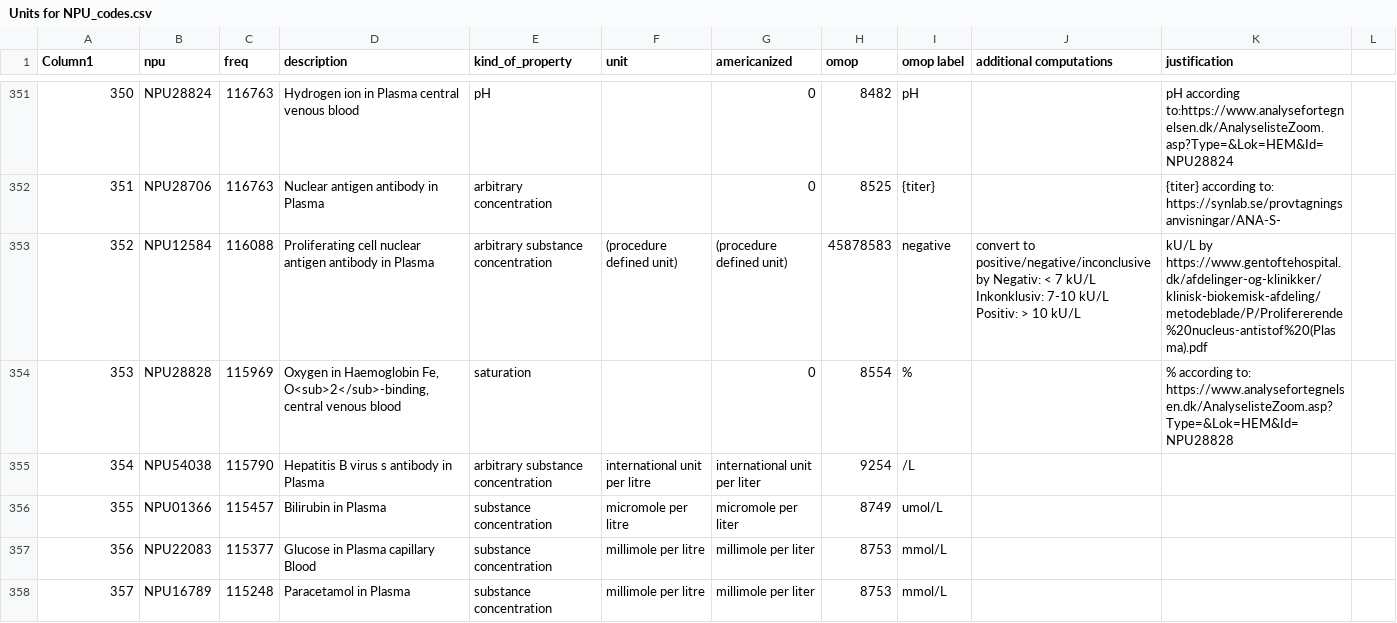
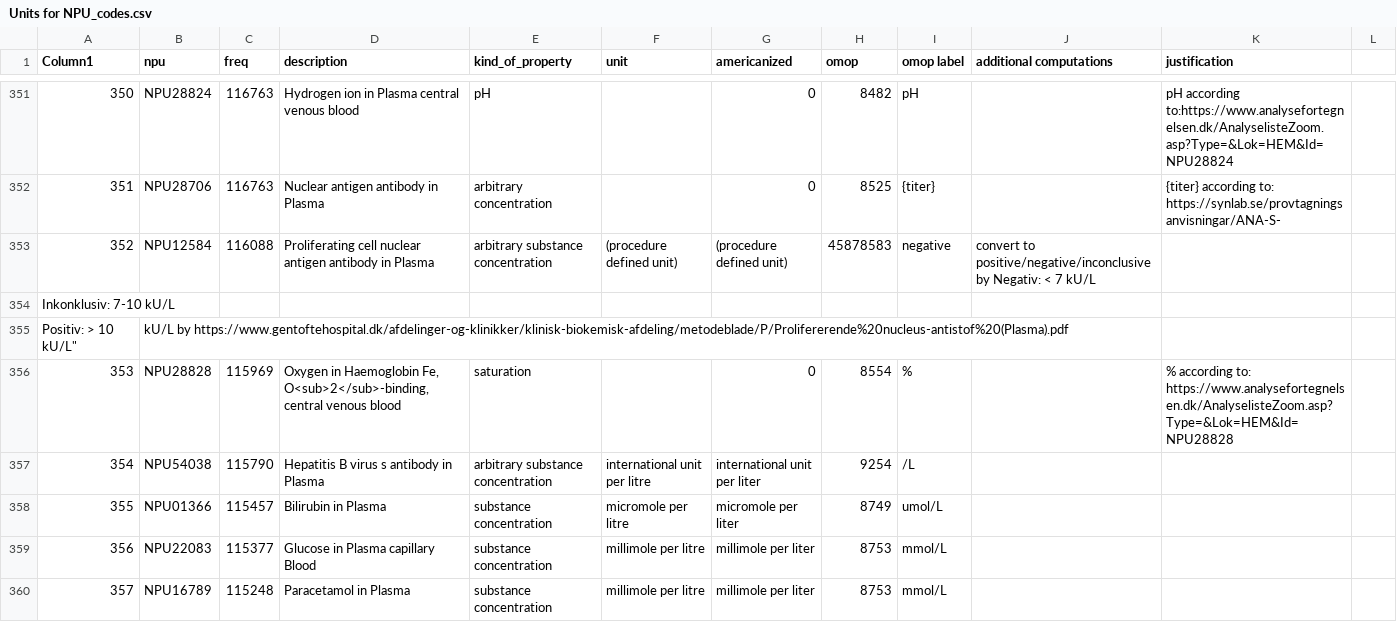
Before and after one commit to ohdsi-denmark/danish_medical_vocabularies_to_OMOP, a CSV file: Units for NPU_codes.csv, drawn as a sheet; only a part is shown, gaps mark what is left out.

Commit message:
Update Units for NPU_codes.csv
Q5

```diff
--- a/Units for NPU_codes.csv
+++ b/Units for NPU_codes.csv
@@ -352,5 +352,5 @@ Column1	npu	freq	description	kind_of_property	unit	americanized	omop	omop label
 351	NPU28706	116763	Nuclear antigen antibody in Plasma 	arbitrary concentration		0	8525	{titer}		{titer} according to: https://synlab.se/provtagningsanvisningar/ANA-S-
-352	NPU12584	116088	Proliferating cell nuclear antigen antibody in Plasma 	arbitrary substance concentration	(procedure defined unit)	(procedure defined unit)	45878583	negative	"convert to positive/negative/inconclusive by Negativ: < 7 kU/L
-Inkonklusiv: 7-10 kU/L
-Positiv: > 10 kU/L"	kU/L by https://www.gentoftehospital.dk/afdelinger-og-klinikker/klinisk-biokemisk-afdeling/metodeblade/P/Prolifererende%20nucleus-antistof%20(Plasma).pdf
+352	NPU12584	116088	Proliferating cell nuclear antigen antibody in Plasma 	arbitrary substance concentration	(procedure defined unit)	(procedure defined unit)	45878583	negative	convert to positive/negative/inconclusive by Negativ: < 7 kU/L
+Inkonklusiv: 7-10 kU/L
+Positiv: > 10 kU/L"	kU/L by https://www.gentoftehospital.dk/afdelinger-og-klinikker/klinisk-biokemisk-afdeling/metodeblade/P/Prolifererende%20nucleus-antistof%20(Plasma).pdf
 353	NPU28828	115969	Oxygen in Haemoglobin Fe, O<sub>2</sub>-binding, central venous blood	saturation		0	8554	%		% according to: https://www.analysefortegnelsen.dk/AnalyselisteZoom.asp?Type=&Lok=HEM&Id=NPU28828
```
